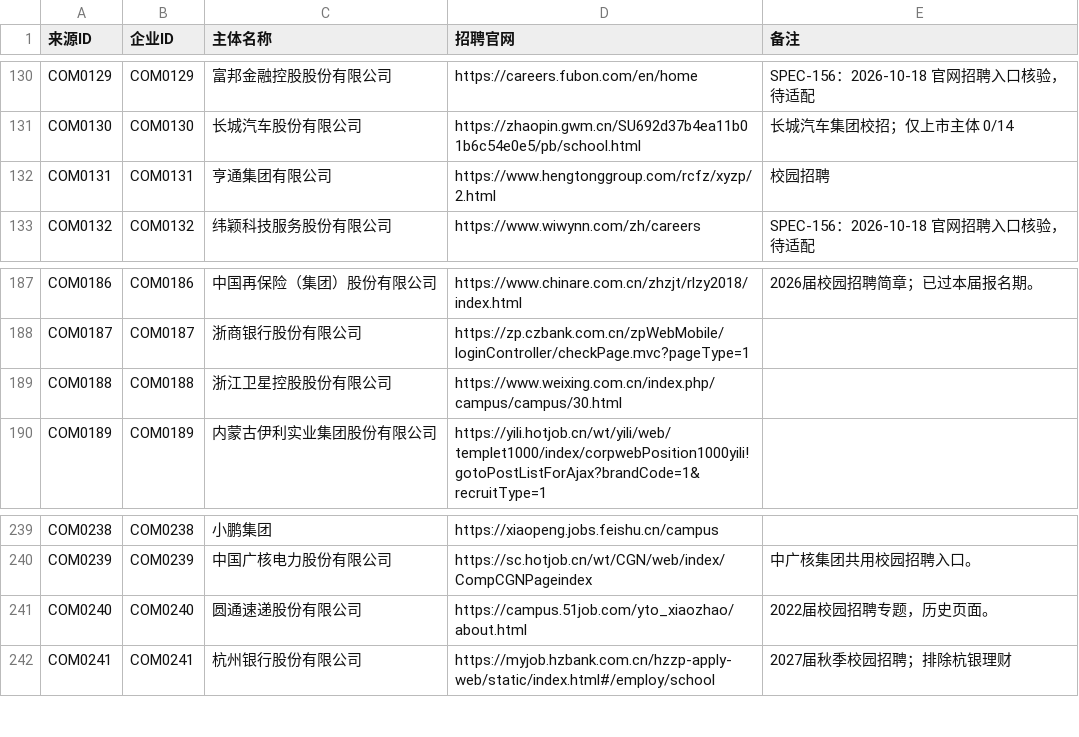
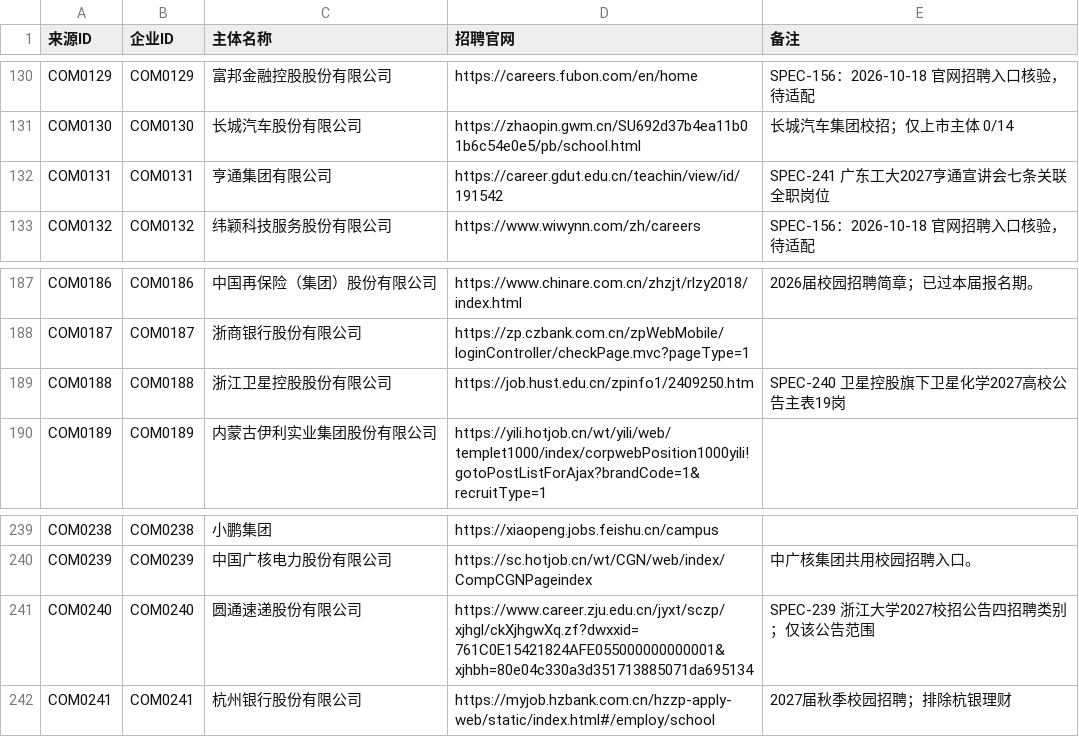
Before and after one commit to MorePeanuts/job-crawler, a CSV file: sites/sources.csv, drawn as a sheet; only a part is shown, gaps mark what is left out.

```diff
--- a/sites/sources.csv
+++ b/sites/sources.csv
@@ -131,3 +131,3 @@ COM0129,COM0129,富邦金融控股股份有限公司,https://careers.fubon.com/e
 COM0130,COM0130,长城汽车股份有限公司,https://zhaopin.gwm.cn/SU692d37b4ea11b01b6c54e0e5/pb/school.html,长城汽车集团校招；仅上市主体 0/14
-COM0131,COM0131,亨通集团有限公司,https://www.hengtonggroup.com/rcfz/xyzp/2.html,校园招聘
+COM0131,COM0131,亨通集团有限公司,https://career.gdut.edu.cn/teachin/view/id/191542,SPEC-241 广东工大2027亨通宣讲会七条关联全职岗位
 COM0132,COM0132,纬颖科技服务股份有限公司,https://www.wiwynn.com/zh/careers,SPEC-156：2026-10-18 官网招聘入口核验，待适配
@@ -188,3 +188,3 @@ COM0186,COM0186,中国再保险（集团）股份有限公司,https://www.chinar
 COM0187,COM0187,浙商银行股份有限公司,https://zp.czbank.com.cn/zpWebMobile/loginController/checkPage.mvc?pageType=1,
-COM0188,COM0188,浙江卫星控股股份有限公司,https://www.weixing.com.cn/index.php/campus/campus/30.html,
+COM0188,COM0188,浙江卫星控股股份有限公司,https://job.hust.edu.cn/zpinfo1/2409250.htm,SPEC-240 卫星控股旗下卫星化学2027高校公告主表19岗
 COM0189,COM0189,内蒙古伊利实业集团股份有限公司,https://yili.hotjob.cn/wt/yili/web/templet1000/index/corpwebPosition1000yili!gotoPostListForAjax?brandCode=1&recruitType=1,
@@ -240,3 +240,3 @@ COM0238,COM0238,小鹏集团,https://xiaopeng.jobs.feishu.cn/campus,
 COM0239,COM0239,中国广核电力股份有限公司,https://sc.hotjob.cn/wt/CGN/web/index/CompCGNPageindex,中广核集团共用校园招聘入口。
-COM0240,COM0240,圆通速递股份有限公司,https://campus.51job.com/yto_xiaozhao/about.html,2022届校园招聘专题，历史页面。
+COM0240,COM0240,圆通速递股份有限公司,https://www.career.zju.edu.cn/jyxt/sczp/xjhgl/ckXjhgwXq.zf?dwxxid=761C0E15421824AFE055000000000001&xjhbh=80e04c330a3d351713885071da695134,SPEC-239 浙江大学2027校招公告四招聘类别；仅该公告范围
 COM0241,COM0241,杭州银行股份有限公司,https://myjob.hzbank.com.cn/hzzp-apply-web/static/index.html#/employ/school,2027届秋季校园招聘；排除杭银理财
```
Also changed, not shown: 8 other files.
